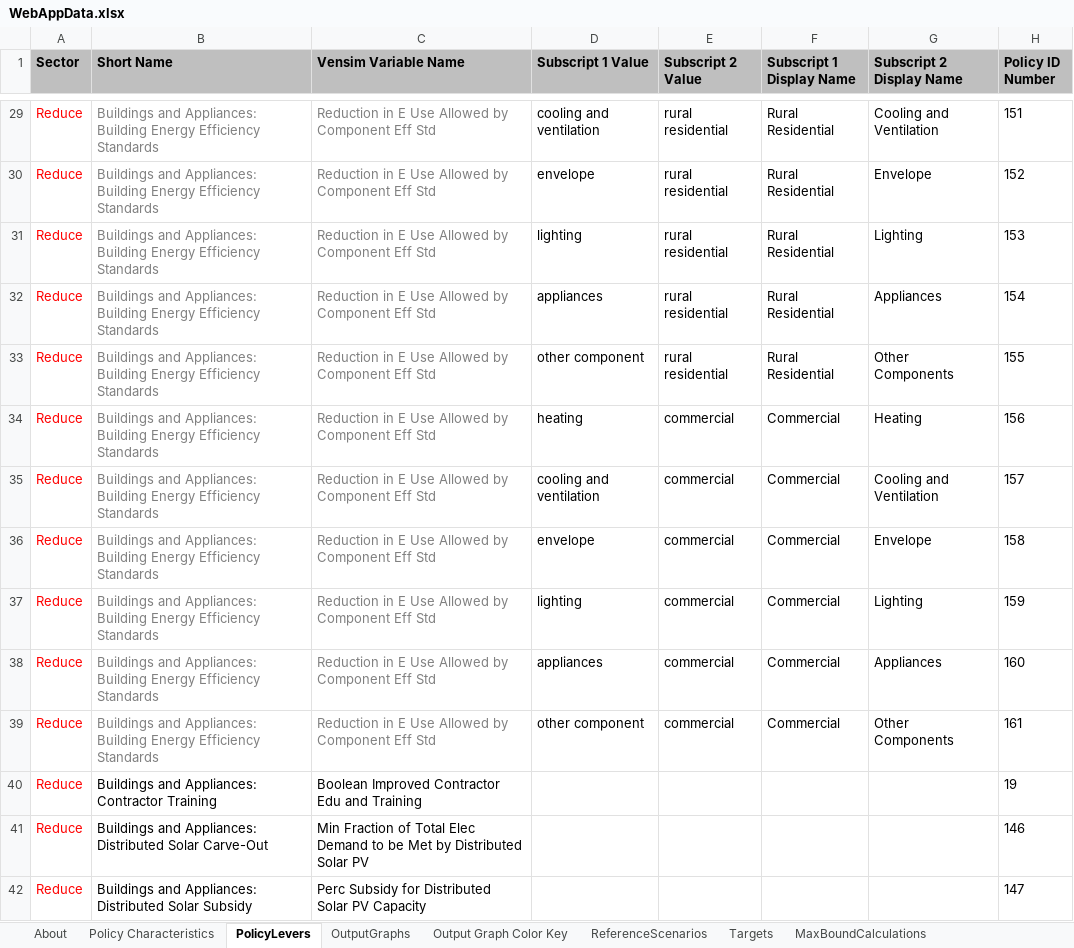
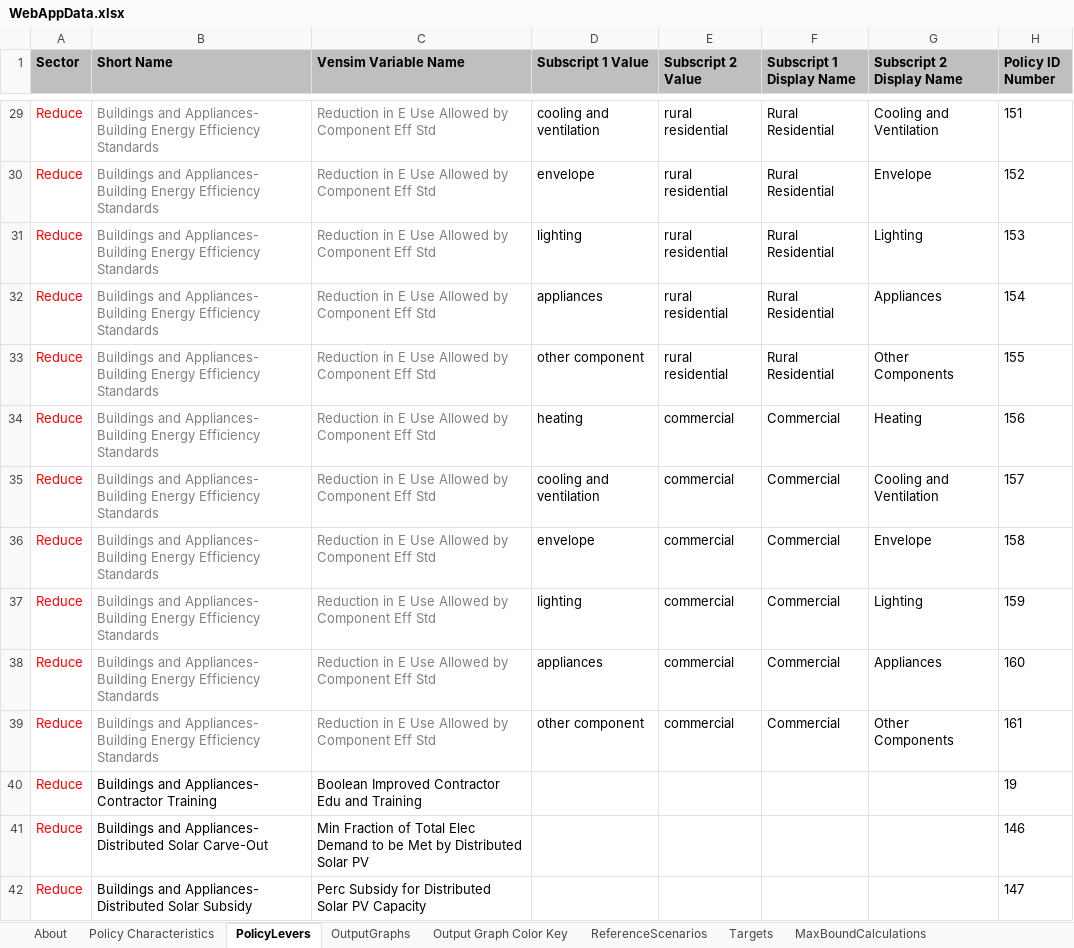
Before and after one commit to EnergyInnovation/eps-saudiarabia, an Excel workbook: WebAppData.xlsx, sheet PolicyLevers, drawn as a sheet; only a part is shown, gaps mark what is left out; values as stored, in another font and other column widths than the file's, no borders; conditional formats not drawn; the diff covers the shown part only; the diff names each change by its address in the sheet, - before the commit and + after, or states it on an @@ line.

Commit message:
WebAppData changed colons to hyphens under 'short name' column

```diff
--- a/WebAppData.xlsx (sheet PolicyLevers)
+++ b/WebAppData.xlsx (sheet PolicyLevers)
-B29:B39 (Short Name): Buildings and Appliances: Building Energy…
+B29:B39 (Short Name): Buildings and Appliances- Building Energy…
-B40 (Short Name): Buildings and Appliances: Contractor Training
+B40 (Short Name): Buildings and Appliances- Contractor Training
-B41 (Short Name): Buildings and Appliances: Distributed Solar…
+B41 (Short Name): Buildings and Appliances- Distributed Solar…
-B42 (Short Name): Buildings and Appliances: Distributed Solar…
+B42 (Short Name): Buildings and Appliances- Distributed Solar…
```
Also changed, not shown: 525 edited cells elsewhere in this sheet.
